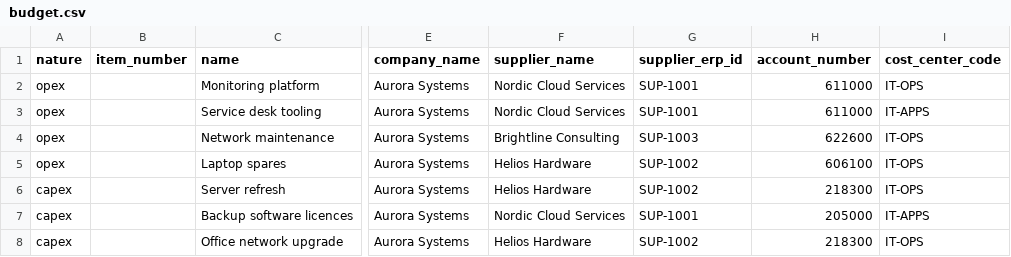
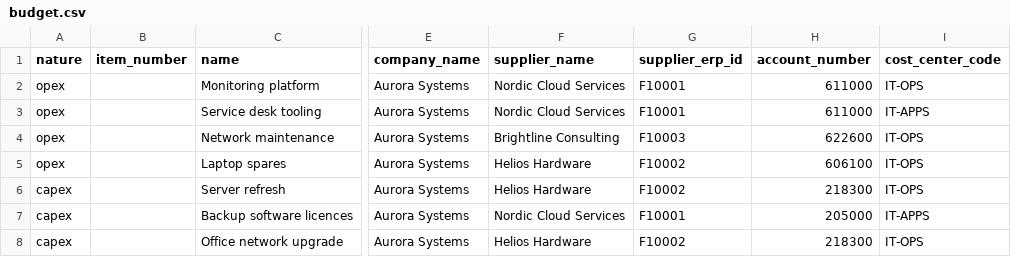
Before and after one commit to kanap-hq/KANAP, a CSV file: doc/samples/budget.csv, drawn as a sheet; only a part is shown, gaps mark what is left out; the diff names each change by its address in the sheet, - before the commit and + after, or states it on an @@ line.

```diff
--- a/doc/samples/budget.csv
+++ b/doc/samples/budget.csv
-G2:G3 (supplier_erp_id): SUP-1001
+G2:G3 (supplier_erp_id): F10001
-G4 (supplier_erp_id): SUP-1003
+G4 (supplier_erp_id): F10003
-G5:G6 (supplier_erp_id): SUP-1002
+G5:G6 (supplier_erp_id): F10002
-G7 (supplier_erp_id): SUP-1001
+G7 (supplier_erp_id): F10001
-G8 (supplier_erp_id): SUP-1002
+G8 (supplier_erp_id): F10002
```
Also changed, not shown: 12 other files.
